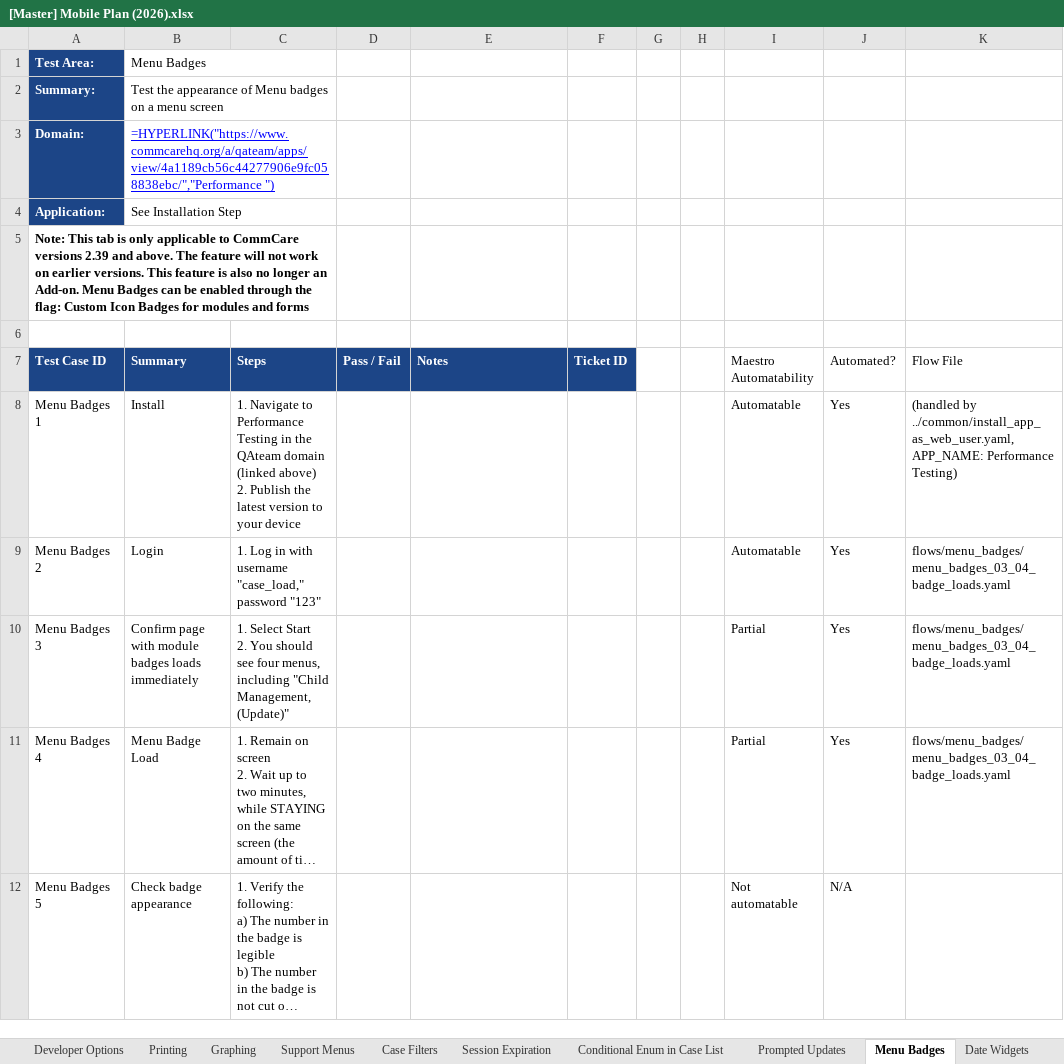
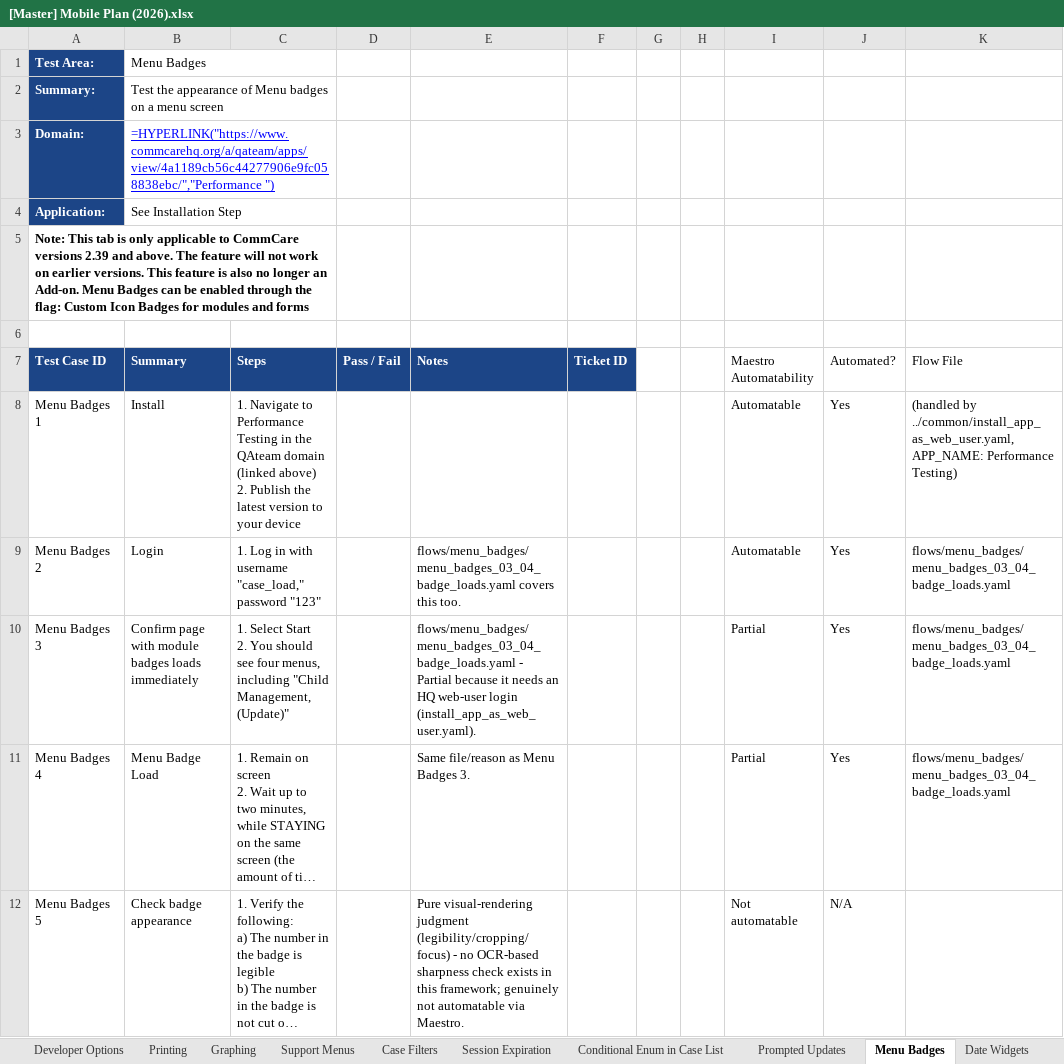
Before and after one commit to dimagi/dimagi-qa-commcare-mobile, an Excel workbook: docs/[Master] Mobile Plan (2026).xlsx, sheet Menu Badges, drawn as a sheet; long unchanged cells end in …; values as stored, in another font and other column widths than the file's, no borders; formulas without a stored value are shown as written; conditional formats not drawn; the diff names each change by its address in the sheet, - before the commit and + after, or states it on an @@ line.

```diff
--- a/docs/[Master] Mobile Plan (2026).xlsx (sheet Menu Badges)
+++ b/docs/[Master] Mobile Plan (2026).xlsx (sheet Menu Badges)
-E9 (Notes): (empty)
+E9 (Notes): flows/menu_badges/menu_badges_03_04_badge_loads.yaml covers this too.
-E10 (Notes): (empty)
+E10 (Notes): flows/menu_badges/menu_badges_03_04_badge_loads.yaml - Partial because it needs an HQ web-user login (install_app_as_web_user.yaml).
-E11 (Notes): (empty)
+E11 (Notes): Same file/reason as Menu Badges 3.
-E12 (Notes): (empty)
+E12 (Notes): Pure visual-rendering judgment (legibility/cropping/focus) - no OCR-based sharpness check exists in this framework; genuinely not automatable via Maestro.
```
Also changed, not shown: sheet Recovery Measures, sheet Case Filters, sheet Right to Left Text, sheet Other - Error Tests, sheet Conditional Enum in Case List, sheet Login, 2 more sheets, 22 other files.
